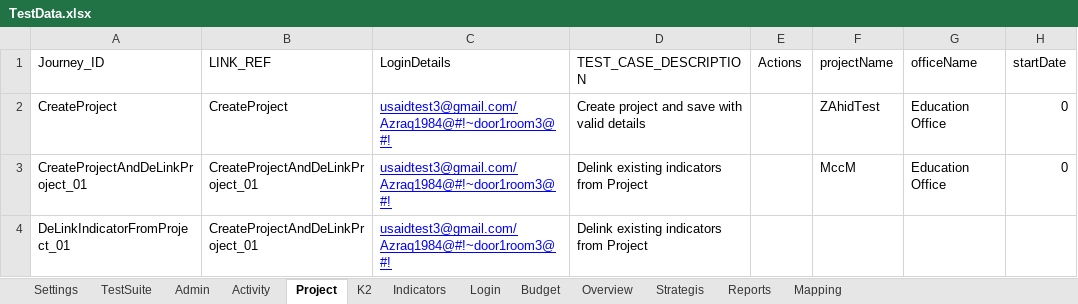
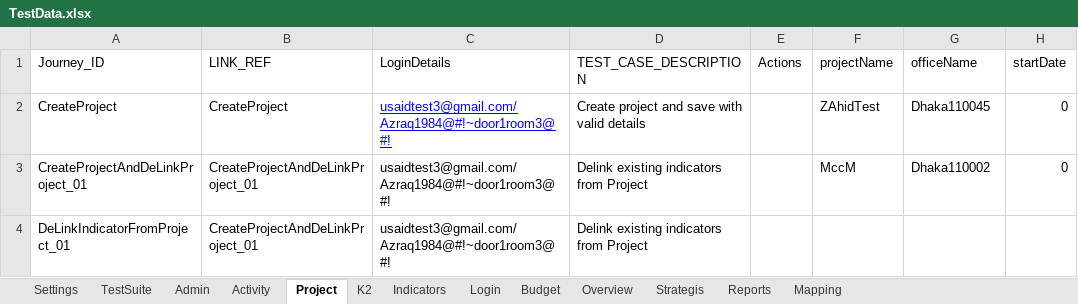
Before and after one commit to usaidtest3/LatestDis, an Excel workbook: TestData.xlsx, sheet Project, drawn as a sheet; only a part is shown; values as stored, in another font and other column widths than the file's, no borders; the diff names each change by its address in the sheet, - before the commit and + after, or states it on an @@ line.

Commit message:
made the code changes for createproject and create project and delink01. and excel cyclic errors.

```diff
--- a/TestData.xlsx (sheet Project)
+++ b/TestData.xlsx (sheet Project)
-G2 (officeName): Education Office
+G2 (officeName): Dhaka110045
@@ C3:C4 underline: on → off, text colour: #0000FF → black @@
-G3 (officeName): Education Office
+G3 (officeName): Dhaka110002
```
Also changed, not shown: sheet TestSuite, sheet Reports, sheet Budget, sheet Strategis, sheet Mapping, sheet Overview, formulas that keep their value, 1 other file.
